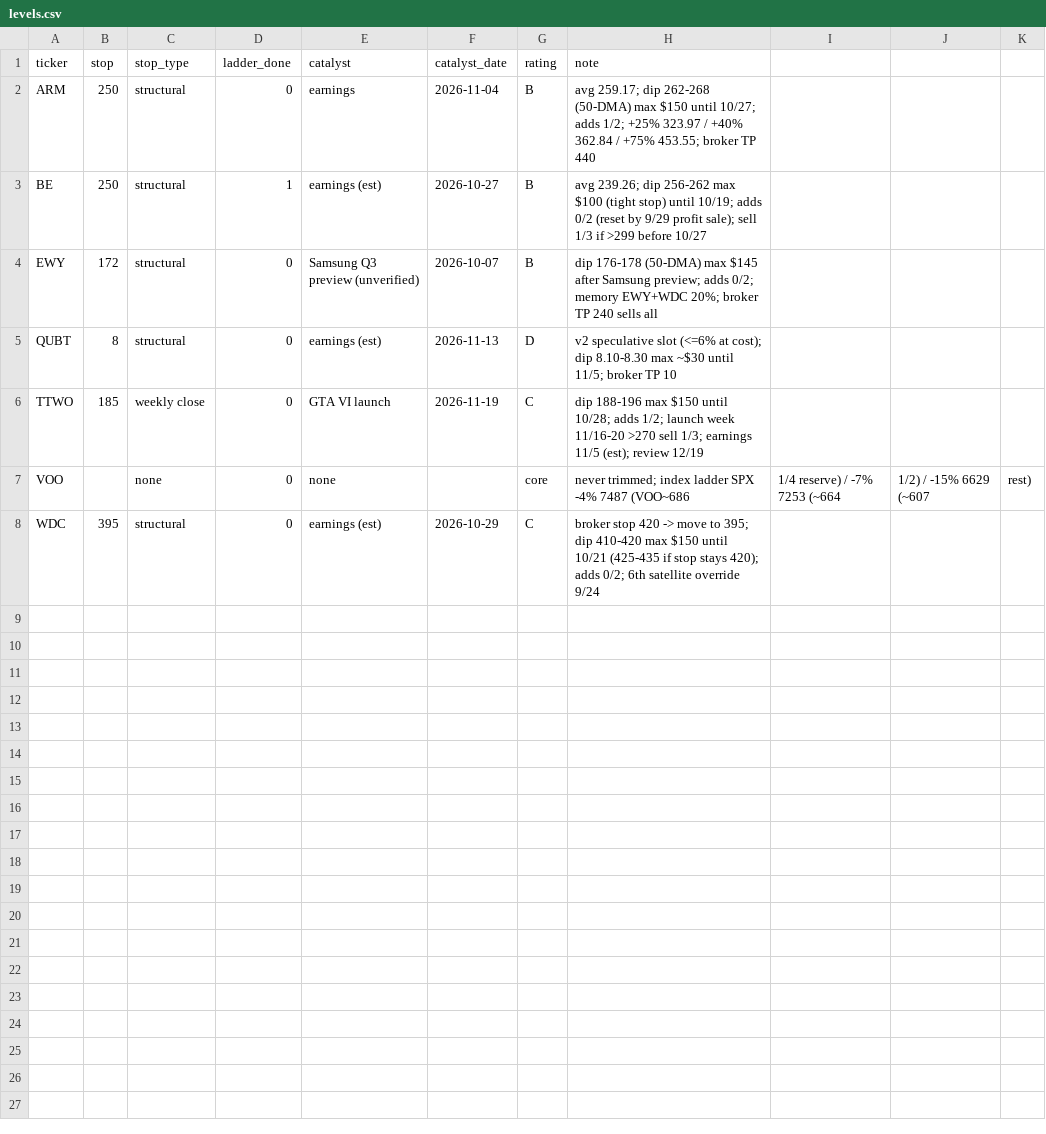
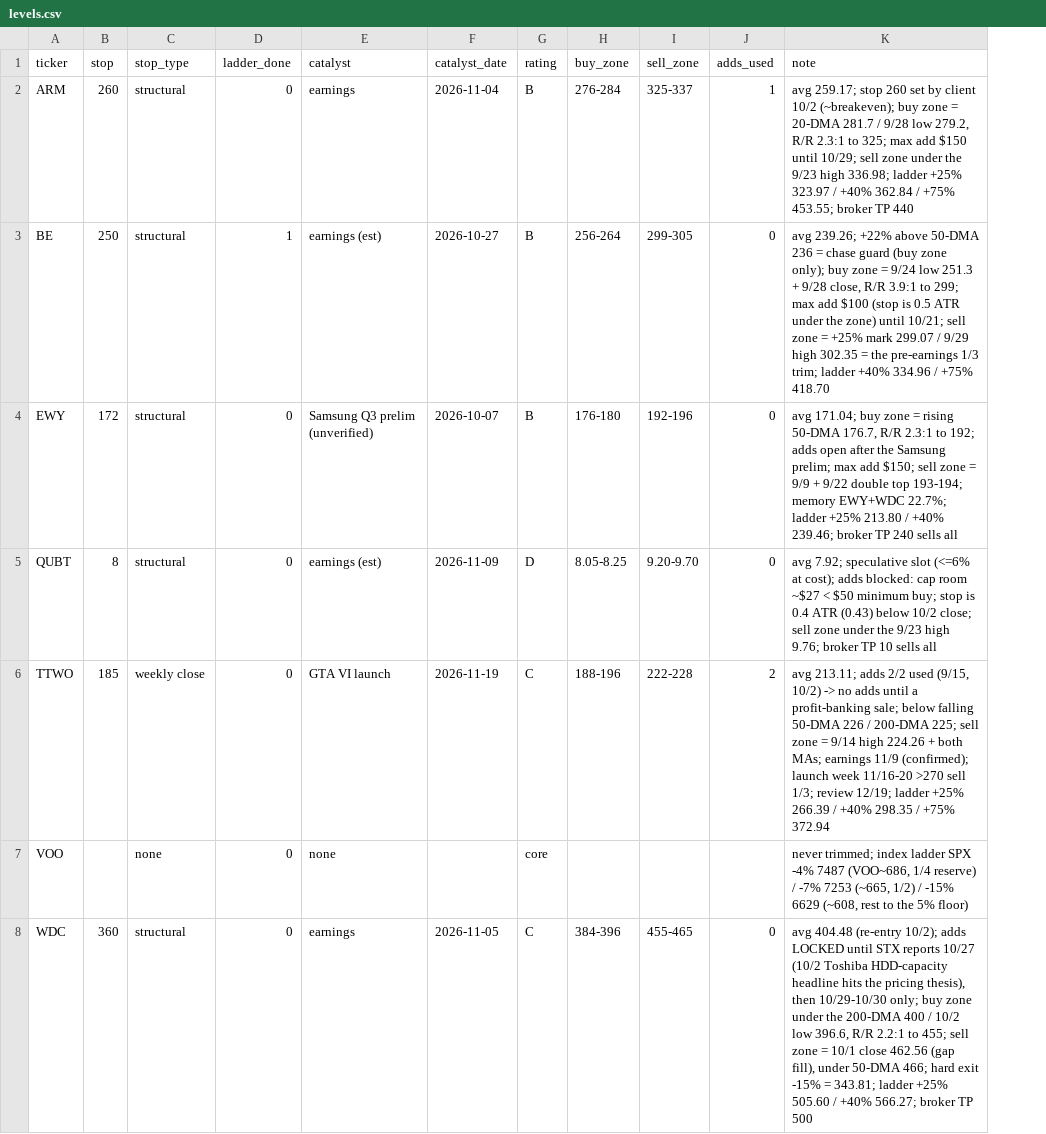
Before and after one commit to WaelSonics/amana_assistant, a CSV file: portfolio/levels.csv, drawn as a sheet; removed rows and columns are numbered as before the commit, all else as after; the diff names each change by its address in the sheet, - before the commit and + after, or states it on an @@ line.

```diff
--- a/portfolio/levels.csv
+++ b/portfolio/levels.csv
+column H (buy_zone), rows 2-8: 276-284 | 256-264 | 176-180 | 8.05-8.25 | 188-196 |  | 384-396
+column I (sell_zone), rows 2-8: 325-337 | 299-305 | 192-196 | 9.20-9.70 | 222-228 |  | 455-465
+column J (adds_used), rows 2-8: 1 | 0 | 0 | 0 | 2 |  | 0
-column I, row 7: 1/4 reserve) / -7% 7253 (~664
-column J, row 7: 1/2) / -15% 6629 (~607
-column K, row 7: rest)
-B2 (stop): 250
+B2 (stop): 260
-K2 (note): avg 259.17; dip 262-268 (50-DMA) max $150 until 10/27; adds 1/2; +25% 323.97…
+K2 (note): avg 259.17; stop 260 set by client 10/2 (~breakeven); buy zone = 20-DMA 281.7 / 9/28 low 279.2, R/R 2.3:1 to 325; max add $150 until 10/29; sell zone under the 9/23 high 336.98; ladder +25% 323.97…
-K3 (note): avg 239.26; dip 256-262 max $100 (tight stop) until 10/19; adds 0/2 (reset by 9/29 profit sale); sell 1/3 if >299 before 10/27
+K3 (note): avg 239.26; +22% above 50-DMA 236 = chase guard (buy zone only); buy zone = 9/24 low 251.3 + 9/28 close, R/R 3.9:1 to 299; max add $100 (stop is 0.5 ATR under the zone) until 10/21; sell zone = +25% mark 299.07 / 9/29 high 302.35 = the pre-earnings 1/3 trim; ladder +40% 334.96 / +75% 418.70
-E4 (catalyst): Samsung Q3 preview (unverified)
+E4 (catalyst): Samsung Q3 prelim (unverified)
-K4 (note): dip 176-178 (50-DMA) max $145 after Samsung preview; adds 0/2; memory EWY+WDC 20%; broker TP…
+K4 (note): avg 171.04; buy zone = rising 50-DMA 176.7, R/R 2.3:1 to 192; adds open after the Samsung prelim; max add $150; sell zone = 9/9 + 9/22 double top 193-194; memory EWY+WDC 22.7%; ladder +25% 213.80 / +40% 239.46; broker TP…
-F5 (catalyst_date): 2026-11-13
+F5 (catalyst_date): 2026-11-09
-K5 (note): v2 speculative slot (<=6% at cost); dip 8.10-8.30 max ~$30 until 11/5; broker TP 10
+K5 (note): avg 7.92; speculative slot (<=6% at cost); adds blocked: cap room ~$27 < $50 minimum buy; stop is 0.4 ATR (0.43) below 10/2 close; sell zone under the 9/23 high 9.76; broker TP 10 sells all
-K6 (note): dip 188-196 max $150 until 10/28; adds 1/2; launch week 11/16-20 >270 sell 1/3; earnings 11/5 (est); review 12/19
+K6 (note): avg 213.11; adds 2/2 used (9/15, 10/2) -> no adds until a profit-banking sale; below falling 50-DMA 226 / 200-DMA 225; sell zone = 9/14 high 224.26 + both MAs; earnings 11/9 (confirmed); launch week 11/16-20 >270 sell 1/3; review 12/19; ladder +25% 266.39 / +40% 298.35 / +75% 372.94
-K7 (note): …-4% 7487 (VOO~686
+K7 (note): …-4% 7487 (VOO~686, 1/4 reserve) / -7% 7253 (~665, 1/2) / -15% 6629 (~608, rest to the 5% floor)
-B8 (stop): 395
+B8 (stop): 360
-E8 (catalyst): earnings (est)
+E8 (catalyst): earnings
-F8 (catalyst_date): 2026-10-29
+F8 (catalyst_date): 2026-11-05
-K8 (note): broker stop 420 -> move to 395; dip 410-420 max $150 until 10/21 (425-435 if stop stays 420); adds 0/2; 6th satellite override 9/24
+K8 (note): avg 404.48 (re-entry 10/2); adds LOCKED until STX reports 10/27 (10/2 Toshiba HDD-capacity headline hits the pricing thesis), then 10/29-10/30 only; buy zone under the 200-DMA 400 / 10/2 low 396.6, R/R 2.2:1 to 455; sell zone = 10/1 close 462.56 (gap fill), under 50-DMA 466; hard exit -15% = 343.81; ladder +25% 505.60 / +40% 566.27; broker TP 500
```
Also changed, not shown: portfolio/holdings.csv, portfolio/transactions.csv, 11 other files.
